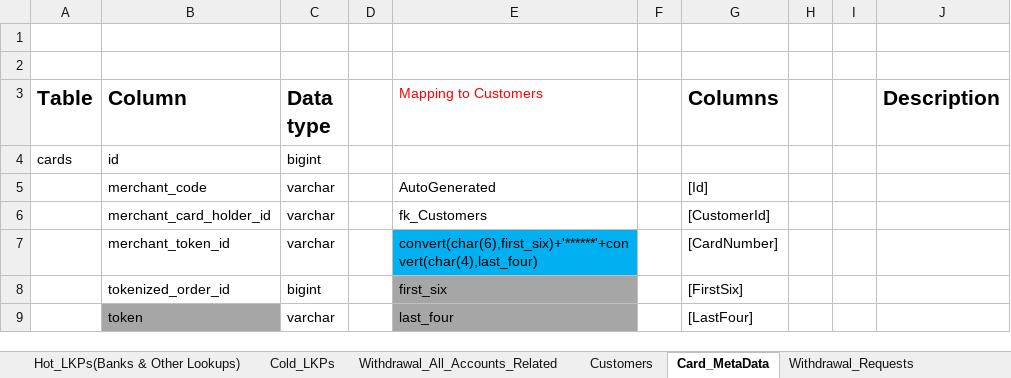
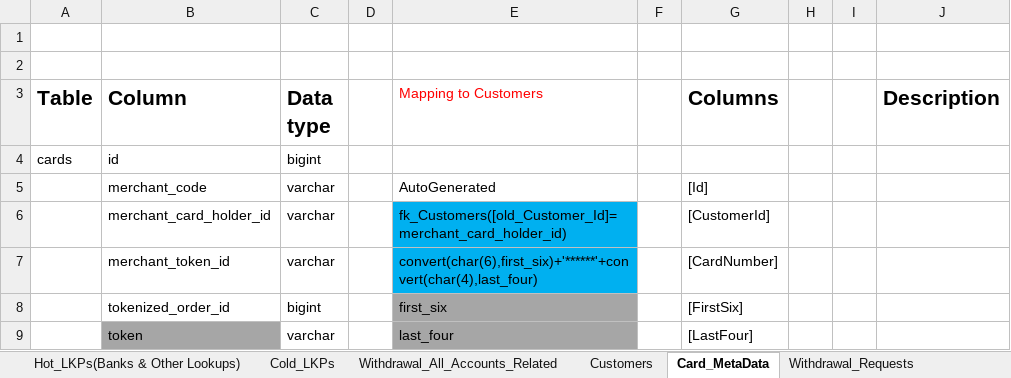
Before and after one commit to heshamh96/CowPay_Migration, an Excel workbook: All_Migration_Mapping_Sheets/Cowpay_to_Excel_Mapping_Sheet_Transactions.xlsx, sheet Card_MetaData, drawn as a sheet; only a part is shown; values as stored, in another font and other column widths than the file's, no borders; the diff names each change by its address in the sheet, - before the commit and + after, or states it on an @@ line.

```diff
--- a/All_Migration_Mapping_Sheets/Cowpay_to_Excel_Mapping_Sheet_Transactions.xlsx (sheet Card_MetaData)
+++ b/All_Migration_Mapping_Sheets/Cowpay_to_Excel_Mapping_Sheet_Transactions.xlsx (sheet Card_MetaData)
-E6 (Mapping to Customers): fk_Customers
+E6 (Mapping to Customers): fk_Customers([old_Customer_Id]=merchant_card_holder_id)
-E6 fill: none
+E6 fill: #00B0F0
```
Also changed, not shown: sheet Hot_LKPs(Banks & Other Lookups), 12 other files.
